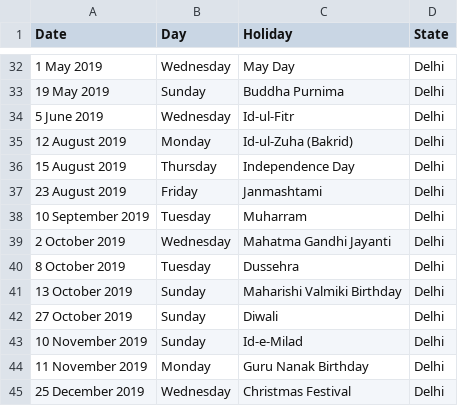
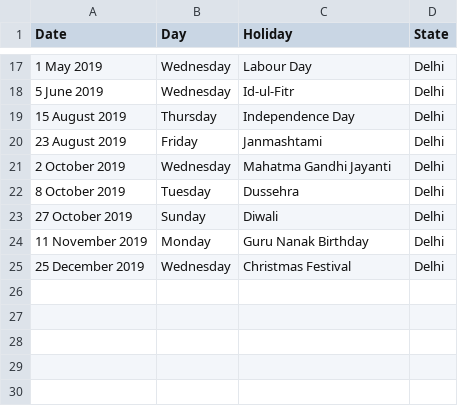
Before and after one commit to sutharkamlesh/Internal-HR-Bot, a CSV file: data/public_holidays.csv, drawn as a sheet; only a part is shown, gaps mark what is left out; the diff covers the shown part only.

Commit message:
Filter Holidays

```diff
--- a/data/public_holidays.csv
+++ b/data/public_holidays.csv
@@ -32,13 +17,8 @@ Date,Day,Holiday,State
-1 May 2019,Wednesday,May Day,Delhi
-19 May 2019,Sunday,Buddha Purnima,Delhi
+1 May 2019,Wednesday,Labour Day,Delhi
 5 June 2019,Wednesday,Id-ul-Fitr,Delhi
-12 August 2019,Monday,Id-ul-Zuha (Bakrid),Delhi
 15 August 2019,Thursday,Independence Day,Delhi
 23 August 2019,Friday,Janmashtami,Delhi
-10 September 2019,Tuesday,Muharram,Delhi
 2 October 2019,Wednesday,Mahatma Gandhi Jayanti,Delhi
 8 October 2019,Tuesday,Dussehra,Delhi
-13 October 2019,Sunday,Maharishi Valmiki Birthday,Delhi
 27 October 2019,Sunday,Diwali,Delhi
-10 November 2019,Sunday,Id-e-Milad,Delhi
 11 November 2019,Monday,Guru Nanak Birthday,Delhi
```
Also changed, not shown: 15 removed rows elsewhere in this file.
